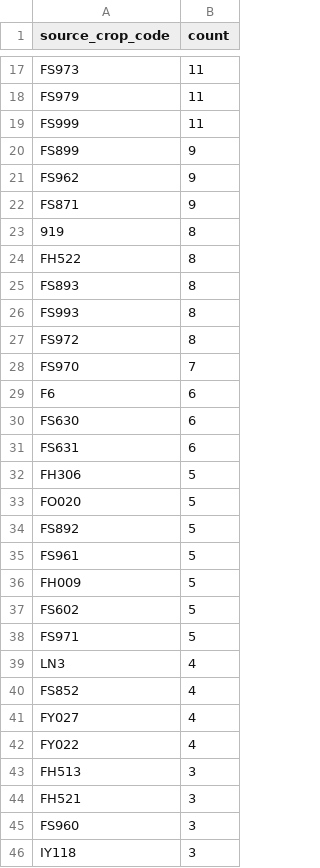
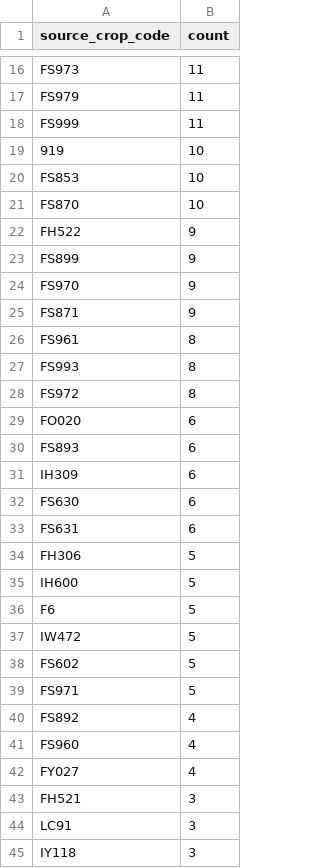
Before and after one commit to junborisproject0207-collab/vege-price-backend, a CSV file: output/unmatched_top_codes.csv, drawn as a sheet; only a part is shown, gaps mark what is left out; the diff covers the shown part only.

```diff
--- a/output/unmatched_top_codes.csv
+++ b/output/unmatched_top_codes.csv
@@ -19,12 +18,15 @@ FS979,11
 FS999,11
+919,10
+FS853,10
+FS870,10
+FH522,9
 FS899,9
-FS962,9
+FS970,9
 FS871,9
-919,8
-FH522,8
-FS893,8
+FS961,8
 FS993,8
 FS972,8
-FS970,7
-F6,6
+FO020,6
+FS893,6
+IH309,6
 FS630,6
@@ -32,15 +34,12 @@ FS631,6
 FH306,5
-FO020,5
-FS892,5
-FS961,5
-FH009,5
+IH600,5
+F6,5
+IW472,5
 FS602,5
 FS971,5
-LN3,4
-FS852,4
+FS892,4
+FS960,4
 FY027,4
-FY022,4
-FH513,3
 FH521,3
-FS960,3
+LC91,3
 IY118,3
```
Also changed, not shown: 10 added rows, 13 removed rows, 1 moved row and 6 edited cells elsewhere in this file, output/unmatched_price_items.csv, output/unmatched_top_names.csv, 9 other files.
